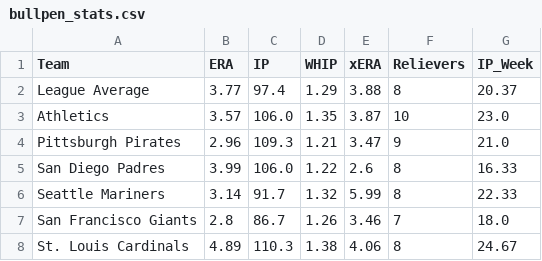
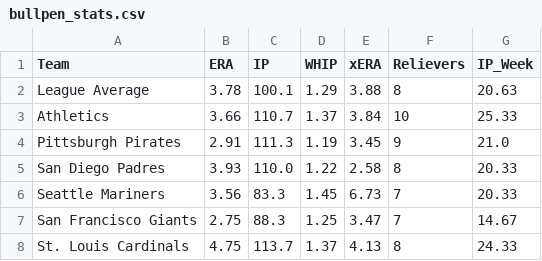
Before and after one commit to over-gang-mlb-ai/over-gang-mlb-ai, a CSV file: data/bullpen_stats.csv, drawn as a sheet; only a part is shown; the diff covers the shown part only.

```diff
--- a/data/bullpen_stats.csv
+++ b/data/bullpen_stats.csv
@@ -1,8 +1,8 @@
 Team,ERA,IP,WHIP,xERA,Relievers,IP_Week
-League Average,3.77,97.4,1.29,3.88,8,20.37
-Athletics,3.57,106.0,1.35,3.87,10,23.0
-Pittsburgh Pirates,2.96,109.3,1.21,3.47,9,21.0
-San Diego Padres,3.99,106.0,1.22,2.6,8,16.33
-Seattle Mariners,3.14,91.7,1.32,5.99,8,22.33
-San Francisco Giants,2.8,86.7,1.26,3.46,7,18.0
-St. Louis Cardinals,4.89,110.3,1.38,4.06,8,24.67
+League Average,3.78,100.1,1.29,3.88,8,20.63
+Athletics,3.66,110.7,1.37,3.84,10,25.33
+Pittsburgh Pirates,2.91,111.3,1.19,3.45,9,21.0
+San Diego Padres,3.93,110.0,1.22,2.58,8,20.33
+Seattle Mariners,3.56,83.3,1.45,6.73,7,20.33
+San Francisco Giants,2.75,88.3,1.25,3.47,7,14.67
+St. Louis Cardinals,4.75,113.7,1.37,4.13,8,24.33
```
Also changed, not shown: 111 edited cells elsewhere in this file, data/batter_stats.csv, data/pitcher_stats.csv, 3 other files.
